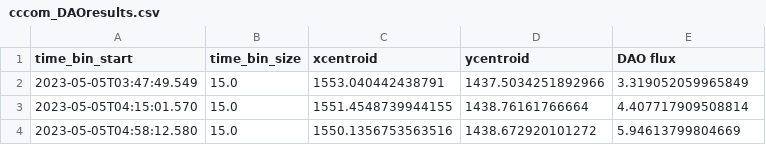
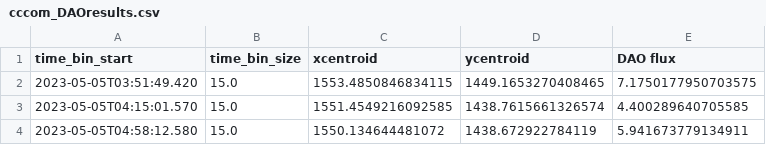
Before and after one commit to matt-ketk/astr-480, a CSV file: analysis/results/cccom_DAOresults.csv, drawn as a sheet.

```diff
--- a/analysis/results/cccom_DAOresults.csv
+++ b/analysis/results/cccom_DAOresults.csv
@@ -1,4 +1,4 @@
 time_bin_start,time_bin_size,xcentroid,ycentroid,DAO flux
-2023-05-05T03:47:49.549,15.0,1553.040442438791,1437.5034251892966,3.319052059965849
-2023-05-05T04:15:01.570,15.0,1551.4548739944155,1438.76161766664,4.407717909508814
-2023-05-05T04:58:12.580,15.0,1550.1356753563516,1438.672920101272,5.94613799804669
+2023-05-05T03:51:49.420,15.0,1553.4850846834115,1449.1653270408465,7.1750177950703575
+2023-05-05T04:15:01.570,15.0,1551.4549216092585,1438.7615661326574,4.400289640705585
+2023-05-05T04:58:12.580,15.0,1550.134644481072,1438.672922784119,5.941673779134911
```
Also changed, not shown: analysis/results/ap-tzboo_335.csv, analysis/results/ap-tzboo_446.csv, 8 other files.
